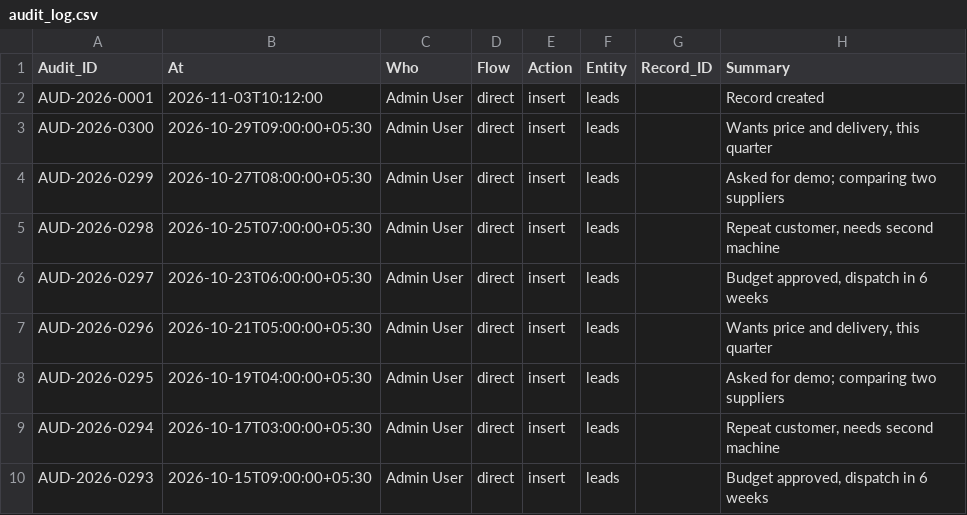
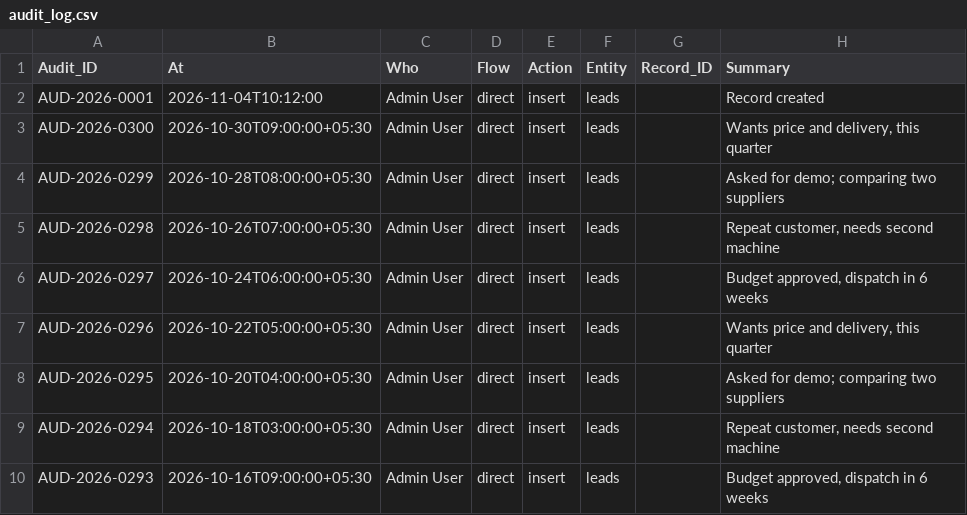
Before and after one commit to jigar-pucho-07/prime-realty-os, a CSV file: app/db/seed/audit_log.csv, drawn as a sheet.

```diff
--- a/app/db/seed/audit_log.csv
+++ b/app/db/seed/audit_log.csv
@@ -1,10 +1,10 @@
 Audit_ID,At,Who,Flow,Action,Entity,Record_ID,Summary
-AUD-2026-0001,2026-11-03T10:12:00,Admin User,direct,insert,leads,,Record created
-AUD-2026-0300,2026-10-29T09:00:00+05:30,Admin User,direct,insert,leads,,"Wants price and delivery, this quarter"
-AUD-2026-0299,2026-10-27T08:00:00+05:30,Admin User,direct,insert,leads,,Asked for demo; comparing two suppliers
-AUD-2026-0298,2026-10-25T07:00:00+05:30,Admin User,direct,insert,leads,,"Repeat customer, needs second machine"
-AUD-2026-0297,2026-10-23T06:00:00+05:30,Admin User,direct,insert,leads,,"Budget approved, dispatch in 6 weeks"
-AUD-2026-0296,2026-10-21T05:00:00+05:30,Admin User,direct,insert,leads,,"Wants price and delivery, this quarter"
-AUD-2026-0295,2026-10-19T04:00:00+05:30,Admin User,direct,insert,leads,,Asked for demo; comparing two suppliers
-AUD-2026-0294,2026-10-17T03:00:00+05:30,Admin User,direct,insert,leads,,"Repeat customer, needs second machine"
-AUD-2026-0293,2026-10-15T09:00:00+05:30,Admin User,direct,insert,leads,,"Budget approved, dispatch in 6 weeks"
+AUD-2026-0001,2026-11-04T10:12:00,Admin User,direct,insert,leads,,Record created
+AUD-2026-0300,2026-10-30T09:00:00+05:30,Admin User,direct,insert,leads,,"Wants price and delivery, this quarter"
+AUD-2026-0299,2026-10-28T08:00:00+05:30,Admin User,direct,insert,leads,,Asked for demo; comparing two suppliers
+AUD-2026-0298,2026-10-26T07:00:00+05:30,Admin User,direct,insert,leads,,"Repeat customer, needs second machine"
+AUD-2026-0297,2026-10-24T06:00:00+05:30,Admin User,direct,insert,leads,,"Budget approved, dispatch in 6 weeks"
+AUD-2026-0296,2026-10-22T05:00:00+05:30,Admin User,direct,insert,leads,,"Wants price and delivery, this quarter"
+AUD-2026-0295,2026-10-20T04:00:00+05:30,Admin User,direct,insert,leads,,Asked for demo; comparing two suppliers
+AUD-2026-0294,2026-10-18T03:00:00+05:30,Admin User,direct,insert,leads,,"Repeat customer, needs second machine"
+AUD-2026-0293,2026-10-16T09:00:00+05:30,Admin User,direct,insert,leads,,"Budget approved, dispatch in 6 weeks"
```
Also changed, not shown: app/db/seed/agent_runs.csv, app/db/seed/bookings.csv, 17 other files.
